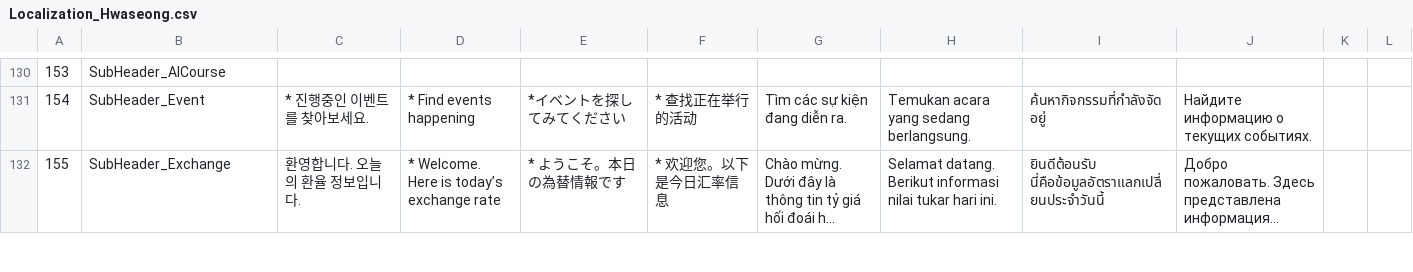
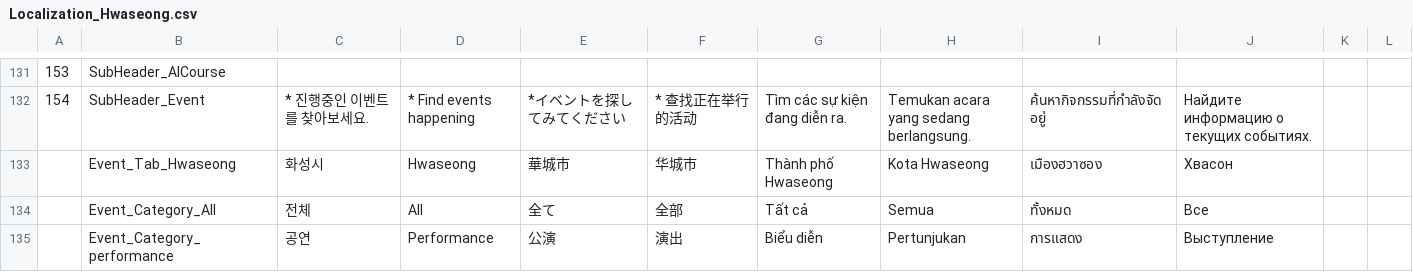
Before and after one commit to wit-project-sku/kiosk-electron, a CSV file: src/renderer/src/data/sheet-cache/Localization_Hwaseong.csv, drawn as a sheet; only a part is shown, gaps mark what is left out; the shorter side is filled out with more unchanged rows; long unchanged cells end in …; the diff covers the shown part only; the diff names each change by its address in the sheet, - before the commit and + after, or states it on an @@ line.

```diff
--- a/src/renderer/src/data/sheet-cache/Localization_Hwaseong.csv
+++ b/src/renderer/src/data/sheet-cache/Localization_Hwaseong.csv
+row 133:  | Event_Tab_Hwaseong | 화성시 | Hwaseong | 華城市 | 华城市 | Thành phố Hwaseong | Kota Hwaseong | เมืองฮวาซอง | Хвасон
+row 134:  | Event_Category_All | 전체 | All | 全て | 全部 | Tất cả | Semua | ทั้งหมด | Все
+row 135:  | Event_Category_performance | 공연 | Performance | 公演 | 演出 | Biểu diễn | Pertunjukan | การแสดง | Выступление
```
Also changed, not shown: 3 added rows and 36 edited cells elsewhere in this file, src/renderer/src/data/sheet-cache/AICategory_Hwaseong.csv, src/renderer/src/data/sheet-cache/AICategory_Insa.csv, 39 other files.
